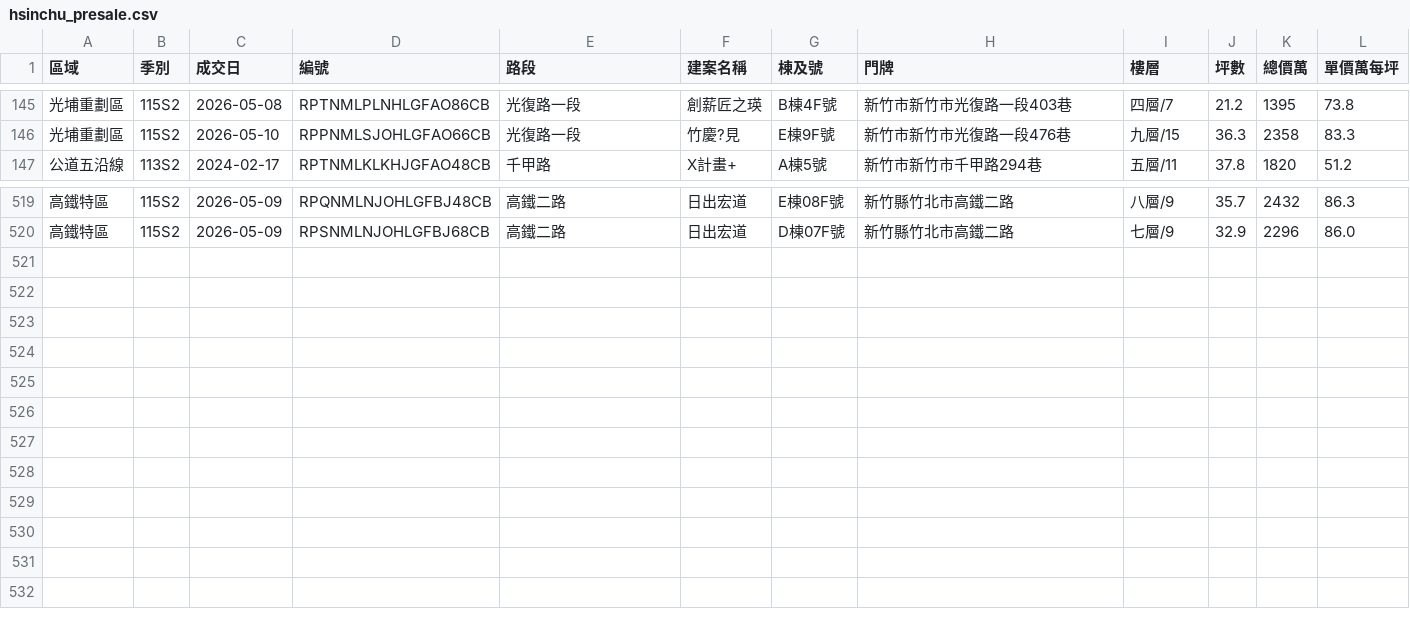
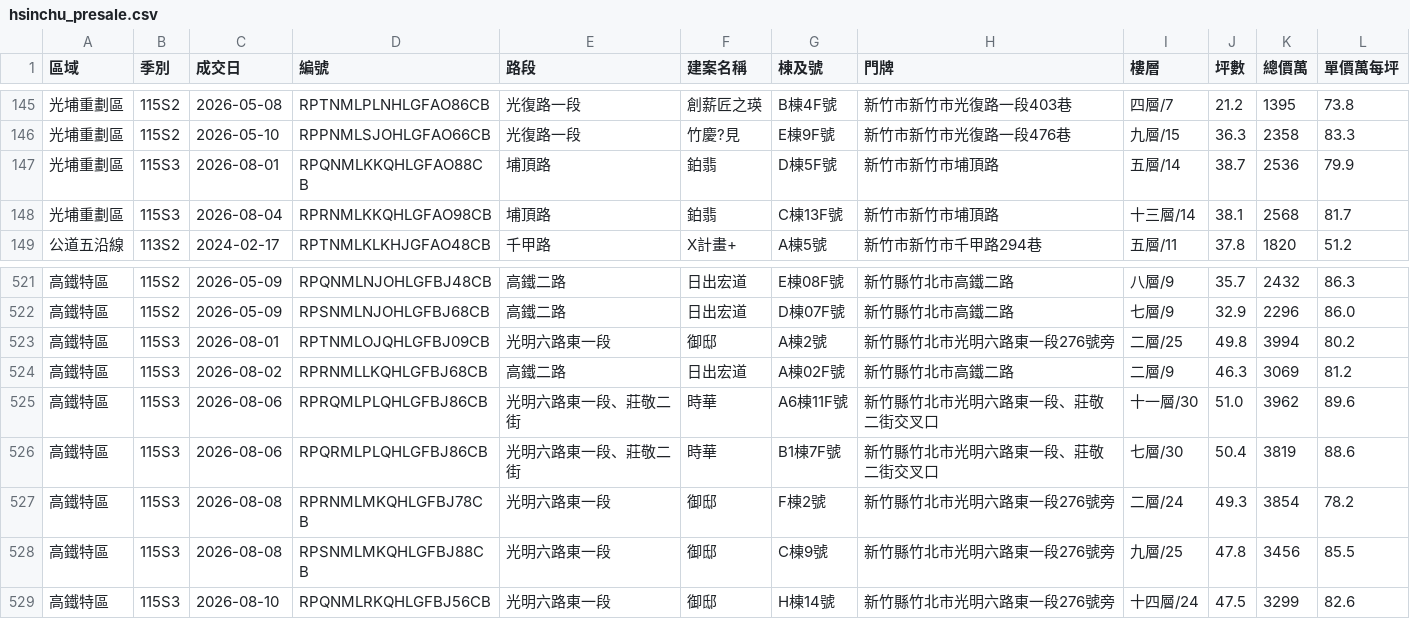
Before and after one commit to BarryHuang/BarryNotification, a CSV file: docs/hsinchu_presale.csv, drawn as a sheet; only a part is shown, gaps mark what is left out; the diff names each change by its address in the sheet, - before the commit and + after, or states it on an @@ line.

```diff
--- a/docs/hsinchu_presale.csv
+++ b/docs/hsinchu_presale.csv
+row 147: 光埔重劃區 | 115S3 | 2026-08-01 | RPQNMLKKQHLGFAO88CB | 埔頂路 | 鉑翡 | D棟5F號 | 新竹市新竹市埔頂路 | 五層/14 | 38.7 | 2536 | 79.9
+row 148: 光埔重劃區 | 115S3 | 2026-08-04 | RPRNMLKKQHLGFAO98CB | 埔頂路 | 鉑翡 | C棟13F號 | 新竹市新竹市埔頂路 | 十三層/14 | 38.1 | 2568 | 81.7
+row 523: 高鐵特區 | 115S3 | 2026-08-01 | RPTNMLOJQHLGFBJ09CB | 光明六路東一段 | 御邸 | A棟2號 | 新竹縣竹北市光明六路東一段276號旁 | 二層/25 | 49.8 | 3994 | 80.2
+row 524: 高鐵特區 | 115S3 | 2026-08-02 | RPRNMLLKQHLGFBJ68CB | 高鐵二路 | 日出宏道 | A棟02F號 | 新竹縣竹北市高鐵二路 | 二層/9 | 46.3 | 3069 | 81.2
+row 525: 高鐵特區 | 115S3 | 2026-08-06 | RPRQMLPLQHLGFBJ86CB | 光明六路東一段、莊敬二街 | 時華 | A6棟11F號 | 新竹縣竹北市光明六路東一段、莊敬二街交叉口 | 十一層/30 | 51.0 | 3962 | 89.6
+row 526: 高鐵特區 | 115S3 | 2026-08-06 | RPQRMLPLQHLGFBJ86CB | 光明六路東一段、莊敬二街 | 時華 | B1棟7F號 | 新竹縣竹北市光明六路東一段、莊敬二街交叉口 | 七層/30 | 50.4 | 3819 | 88.6
+row 527: 高鐵特區 | 115S3 | 2026-08-08 | RPRNMLMKQHLGFBJ78CB | 光明六路東一段 | 御邸 | F棟2號 | 新竹縣竹北市光明六路東一段276號旁 | 二層/24 | 49.3 | 3854 | 78.2
+row 528: 高鐵特區 | 115S3 | 2026-08-08 | RPSNMLMKQHLGFBJ88CB | 光明六路東一段 | 御邸 | C棟9號 | 新竹縣竹北市光明六路東一段276號旁 | 九層/25 | 47.8 | 3456 | 85.5
+row 529: 高鐵特區 | 115S3 | 2026-08-10 | RPQNMLRKQHLGFBJ56CB | 光明六路東一段 | 御邸 | H棟14號 | 新竹縣竹北市光明六路東一段276號旁 | 十四層/24 | 47.5 | 3299 | 82.6
```
Also changed, not shown: docs/hsinchu_resale.csv, 4 other files.
